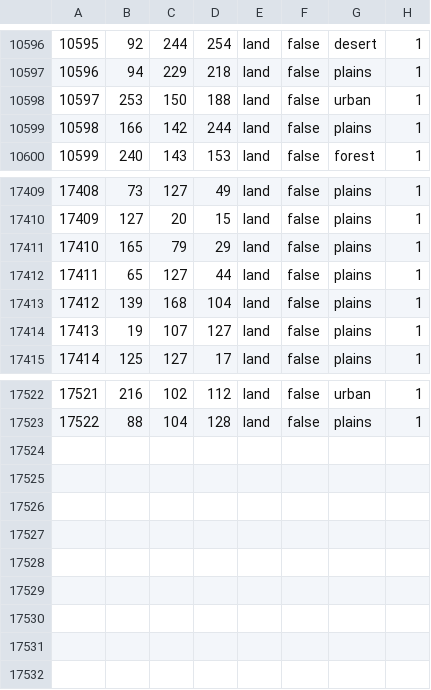
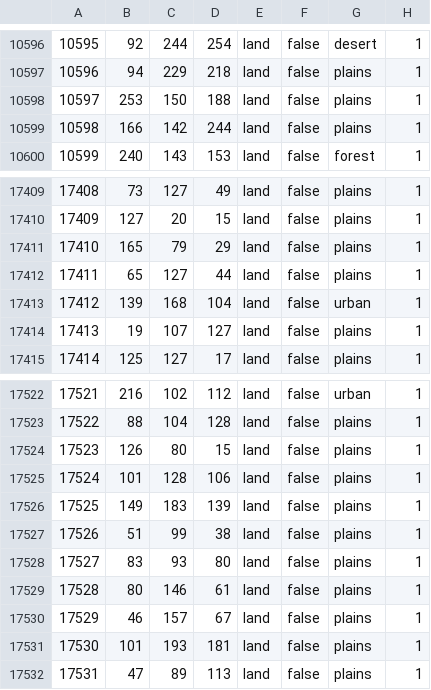
Before and after one commit to Across-the-Caucasus-Mountains-Team/ATCM, a CSV file: map/definition.csv, drawn as a sheet; only a part is shown, gaps mark what is left out.

```diff
--- a/map/definition.csv
+++ b/map/definition.csv
@@ -10597,3 +10597,3 @@
 10596;94;229;218;land;false;plains;1
-10597;253;150;188;land;false;urban;1
+10597;253;150;188;land;false;plains;1
 10598;166;142;244;land;false;plains;1
@@ -17412,3 +17412,3 @@
 17411;65;127;44;land;false;plains;1
-17412;139;168;104;land;false;plains;1
+17412;139;168;104;land;false;urban;1
 17413;19;107;127;land;false;plains;1
@@ -17523 +17523,10 @@
 17522;88;104;128;land;false;plains;1
+17523;126;80;15;land;false;plains;1
+17524;101;128;106;land;false;plains;1
+17525;149;183;139;land;false;plains;1
+17526;51;99;38;land;false;plains;1
+17527;83;93;80;land;false;plains;1
+17528;80;146;61;land;false;plains;1
+17529;46;157;67;land;false;plains;1
+17530;101;193;181;land;false;plains;1
+17531;47;89;113;land;false;plains;1
```
Also changed, not shown: 10 other files.
